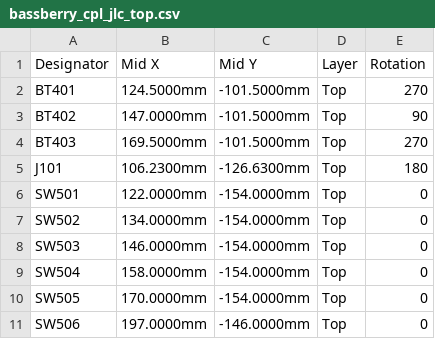
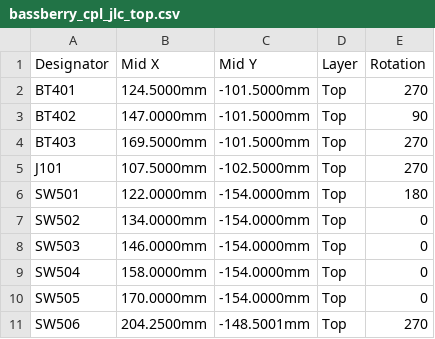
Before and after one commit to z2labs/Bassberry, a CSV file: hardware/bassberry/jlc/bassberry_cpl_jlc_top.csv, drawn as a sheet.

```diff
--- a/hardware/bassberry/jlc/bassberry_cpl_jlc_top.csv
+++ b/hardware/bassberry/jlc/bassberry_cpl_jlc_top.csv
@@ -4,4 +4,4 @@ BT402,147.0000mm,-101.5000mm,Top,90
 BT403,169.5000mm,-101.5000mm,Top,270
-J101,106.2300mm,-126.6300mm,Top,180
-SW501,122.0000mm,-154.0000mm,Top,0
+J101,107.5000mm,-102.5000mm,Top,270
+SW501,122.0000mm,-154.0000mm,Top,180
 SW502,134.0000mm,-154.0000mm,Top,0
@@ -10,2 +10,2 @@ SW504,158.0000mm,-154.0000mm,Top,0
 SW505,170.0000mm,-154.0000mm,Top,0
-SW506,197.0000mm,-146.0000mm,Top,0
+SW506,204.2500mm,-148.5001mm,Top,270
```
Also changed, not shown: hardware/bassberry/jlc/bassberry_cpl_jlc.csv, hardware/bassberry/jlc/rotfix_report.csv, 2 other files.
